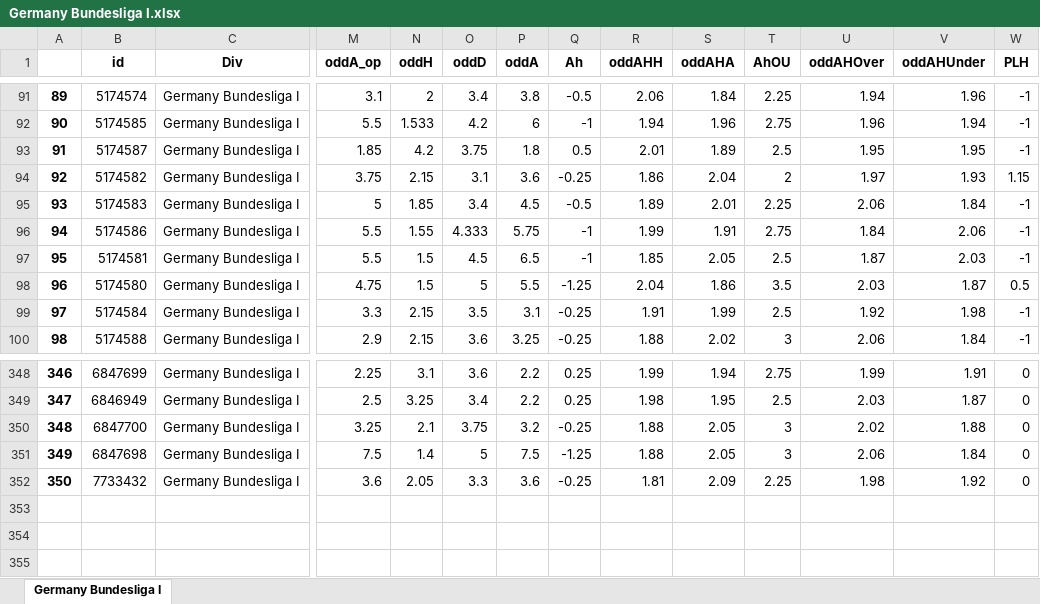
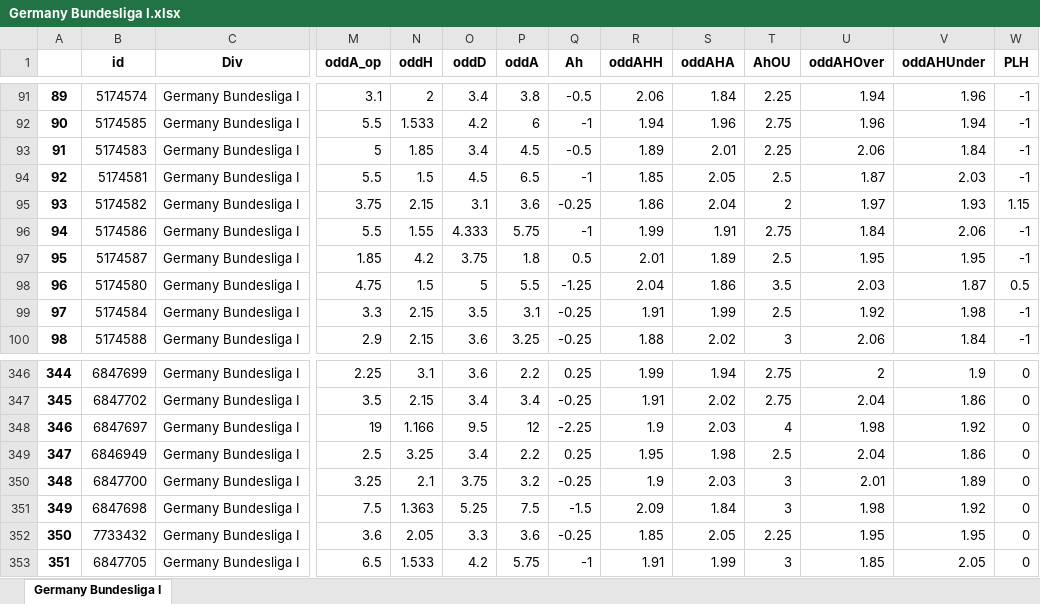
Before and after one commit to pedrogxbet/footdata, an Excel workbook: Germany Bundesliga I/Germany Bundesliga I.xlsx, sheet Germany Bundesliga I, drawn as a sheet; only a part is shown, gaps mark what is left out; values as stored, in another font and other column widths than the file's, no borders; addresses are those after the commit; rows hold the shown columns only; the diff covers the shown part only; the diff names each change by its address in the sheet, - before the commit and + after, or states it on an @@ line.

```diff
--- a/Germany Bundesliga I/Germany Bundesliga I.xlsx (sheet Germany Bundesliga I)
+++ b/Germany Bundesliga I/Germany Bundesliga I.xlsx (sheet Germany Bundesliga I)
@@ column A renumbered between rows 4 and 346 @@
@@ row 95 moved to row 93: 91 @@
@@ row 97 moved to row 94: 92 @@
@@ row 94 moved to row 95: 93 @@
-U346 (oddAHOver): 1.99
+U346 (oddAHOver): 2
-V346 (oddAHUnder): 1.91
+V346 (oddAHUnder): 1.9
+row 347: 345 | 6847702 | Germany Bundesliga I | 3.5 | 2.15 | 3.4 | 3.4 | -0.25 | 1.91 | 2.02 | 2.75 | 2.04 | 1.86 | 0
+row 348: 346 | 6847697 | Germany Bundesliga I | 19 | 1.166 | 9.5 | 12 | -2.25 | 1.9 | 2.03 | 4 | 1.98 | 1.92 | 0
-R349 (oddAHH): 1.98
+R349 (oddAHH): 1.95
-S349 (oddAHA): 1.95
+S349 (oddAHA): 1.98
-U349 (oddAHOver): 2.03
+U349 (oddAHOver): 2.04
-V349 (oddAHUnder): 1.87
+V349 (oddAHUnder): 1.86
-R350 (oddAHH): 1.88
+R350 (oddAHH): 1.9
-S350 (oddAHA): 2.05
+S350 (oddAHA): 2.03
-U350 (oddAHOver): 2.02
+U350 (oddAHOver): 2.01
-V350 (oddAHUnder): 1.88
+V350 (oddAHUnder): 1.89
-N351 (oddH): 1.4
+N351 (oddH): 1.363
-O351 (oddD): 5
+O351 (oddD): 5.25
-Q351 (Ah): -1.25
+Q351 (Ah): -1.5
-R351 (oddAHH): 1.88
+R351 (oddAHH): 2.09
-S351 (oddAHA): 2.05
+S351 (oddAHA): 1.84
-U351 (oddAHOver): 2.06
+U351 (oddAHOver): 1.98
-V351 (oddAHUnder): 1.84
+V351 (oddAHUnder): 1.92
-R352 (oddAHH): 1.81
+R352 (oddAHH): 1.85
-S352 (oddAHA): 2.09
+S352 (oddAHA): 2.05
-U352 (oddAHOver): 1.98
+U352 (oddAHOver): 1.95
-V352 (oddAHUnder): 1.92
+V352 (oddAHUnder): 1.95
+row 353: 351 | 6847705 | Germany Bundesliga I | 6.5 | 1.533 | 4.2 | 5.75 | -1 | 1.91 | 1.99 | 3 | 1.85 | 2.05 | 0
```
Also changed, not shown: 2 removed rows, 89 moved rows and 29 edited cells elsewhere in this sheet, Austria Bundesliga/Austria Bundesliga.xlsx, France Ligue 1/France Ligue 1.xlsx, 39 other files.
